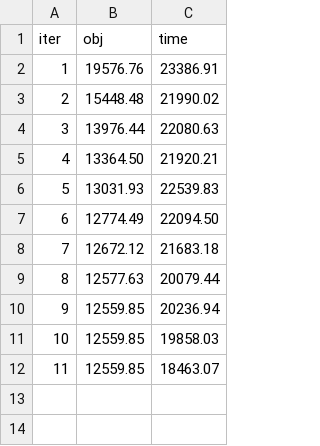
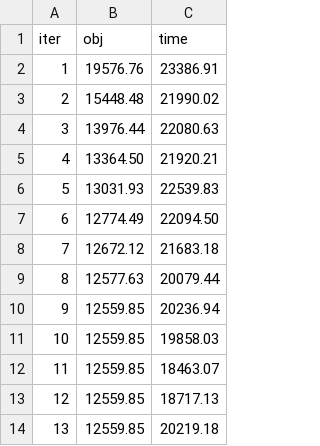
Before and after one commit to payakorn/VehicleRoutingSynPre.jl, a CSV file: data/simulations/ins500-20/ins500-20-2.csv, drawn as a sheet; the diff names each change by its address in the sheet, - before the commit and + after, or states it on an @@ line.

```diff
--- a/data/simulations/ins500-20/ins500-20-2.csv
+++ b/data/simulations/ins500-20/ins500-20-2.csv
+row 13: 12 | 12559.85 | 18717.13
+row 14: 13 | 12559.85 | 20219.18
```
Also changed, not shown: data/simulations/ins500-22/ins500-22-2.csv, data/simulations/ins500-24/ins500-24-2.csv, 47 other files.
